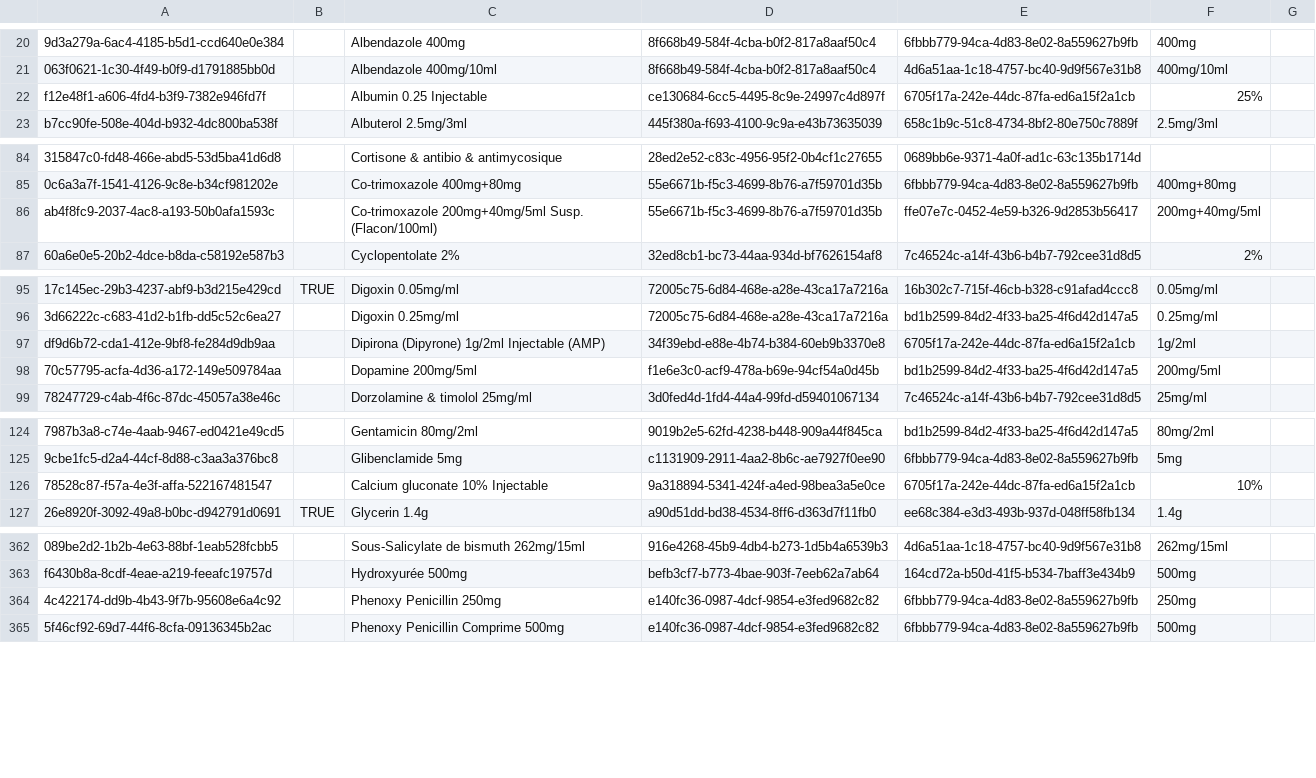
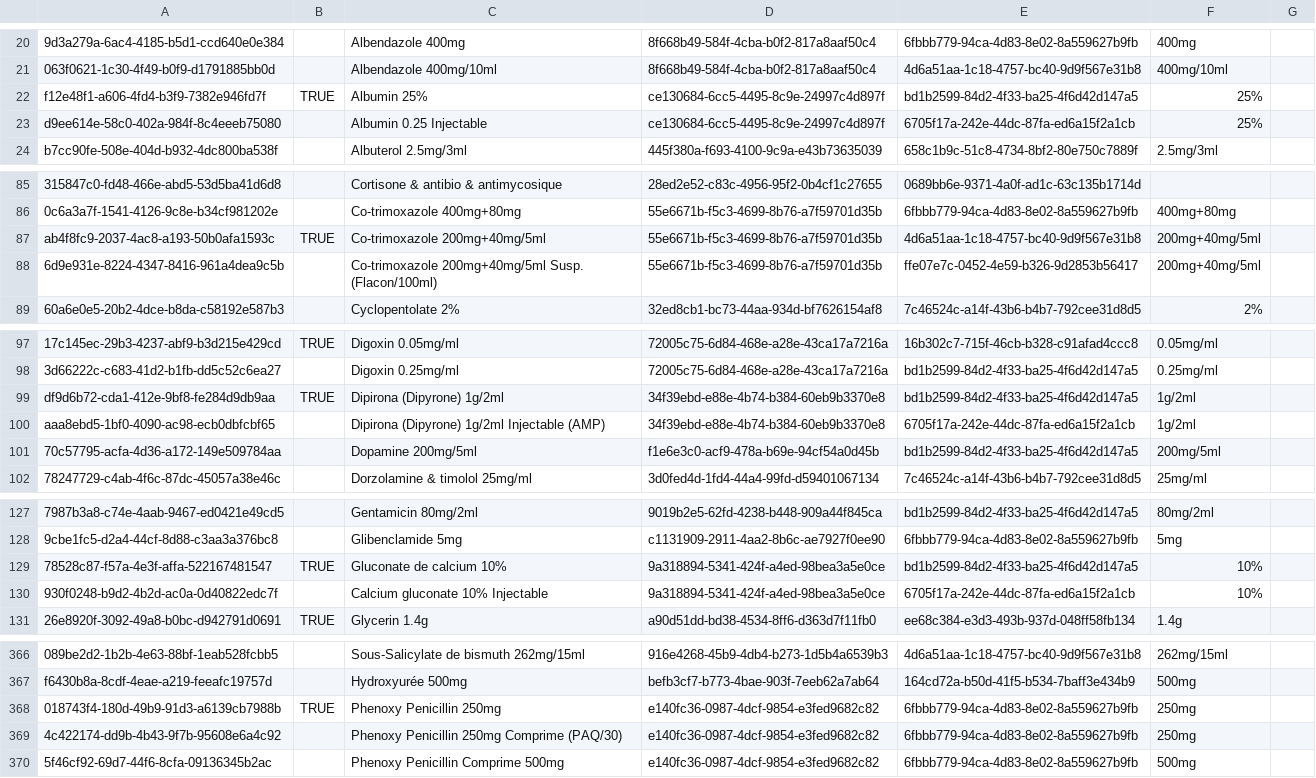
Before and after one commit to CRUDEM/ozone-hsc, a CSV file: configs/openmrs/initializer_config/drugs/drugs.csv, drawn as a sheet; only a part is shown, gaps mark what is left out; addresses are those after the commit; the diff names each change by its address in the sheet, - before the commit and + after, or states it on an @@ line.

```diff
--- a/configs/openmrs/initializer_config/drugs/drugs.csv
+++ b/configs/openmrs/initializer_config/drugs/drugs.csv
-B22: (empty)
+B22: TRUE
-C22: Albumin 0.25 Injectable
+C22: Albumin 25%
-E22: 6705f17a-242e-44dc-87fa-ed6a15f2a1cb
+E22: bd1b2599-84d2-4f33-ba25-4f6d42d147a5
+row 23: d9ee614e-58c0-402a-984f-8c4eeeb75080 |  | Albumin 0.25 Injectable | ce130684-6cc5-4495-8c9e-24997c4d897f | 6705f17a-242e-44dc-87fa-ed6a15f2a1cb | 25%
-B87: (empty)
+B87: TRUE
-C87: Co-trimoxazole 200mg+40mg/5ml Susp. (Flacon/100ml)
+C87: Co-trimoxazole 200mg+40mg/5ml
-E87: ffe07e7c-0452-4e59-b326-9d2853b56417
+E87: 4d6a51aa-1c18-4757-bc40-9d9f567e31b8
+row 88: 6d9e931e-8224-4347-8416-961a4dea9c5b |  | Co-trimoxazole 200mg+40mg/5ml Susp. (Flacon/100ml) | 55e6671b-f5c3-4699-8b76-a7f59701d35b | ffe07e7c-0452-4e59-b326-9d2853b56417 | 200mg+40mg/5ml
-B99: (empty)
+B99: TRUE
-C99: Dipirona (Dipyrone) 1g/2ml Injectable (AMP)
+C99: Dipirona (Dipyrone) 1g/2ml
-E99: 6705f17a-242e-44dc-87fa-ed6a15f2a1cb
+E99: bd1b2599-84d2-4f33-ba25-4f6d42d147a5
+row 100: aaa8ebd5-1bf0-4090-ac98-ecb0dbfcbf65 |  | Dipirona (Dipyrone) 1g/2ml Injectable (AMP) | 34f39ebd-e88e-4b74-b384-60eb9b3370e8 | 6705f17a-242e-44dc-87fa-ed6a15f2a1cb | 1g/2ml
-B129: (empty)
+B129: TRUE
-C129: Calcium gluconate 10% Injectable
+C129: Gluconate de calcium 10%
-E129: 6705f17a-242e-44dc-87fa-ed6a15f2a1cb
+E129: bd1b2599-84d2-4f33-ba25-4f6d42d147a5
+row 130: 930f0248-b9d2-4b2d-ac0a-0d40822edc7f |  | Calcium gluconate 10% Injectable | 9a318894-5341-424f-a4ed-98bea3a5e0ce | 6705f17a-242e-44dc-87fa-ed6a15f2a1cb | 10%
+row 368: 018743f4-180d-49b9-91d3-a6139cb7988b | TRUE | Phenoxy Penicillin 250mg | e140fc36-0987-4dcf-9854-e3fed9682c82 | 6fbbb779-94ca-4d83-8e02-8a559627b9fb | 250mg
-C369: Phenoxy Penicillin 250mg
+C369: Phenoxy Penicillin 250mg Comprime (PAQ/30)
```
Also changed, not shown: configs/odoo/initializer_config/product_variant/drugs.csv.
